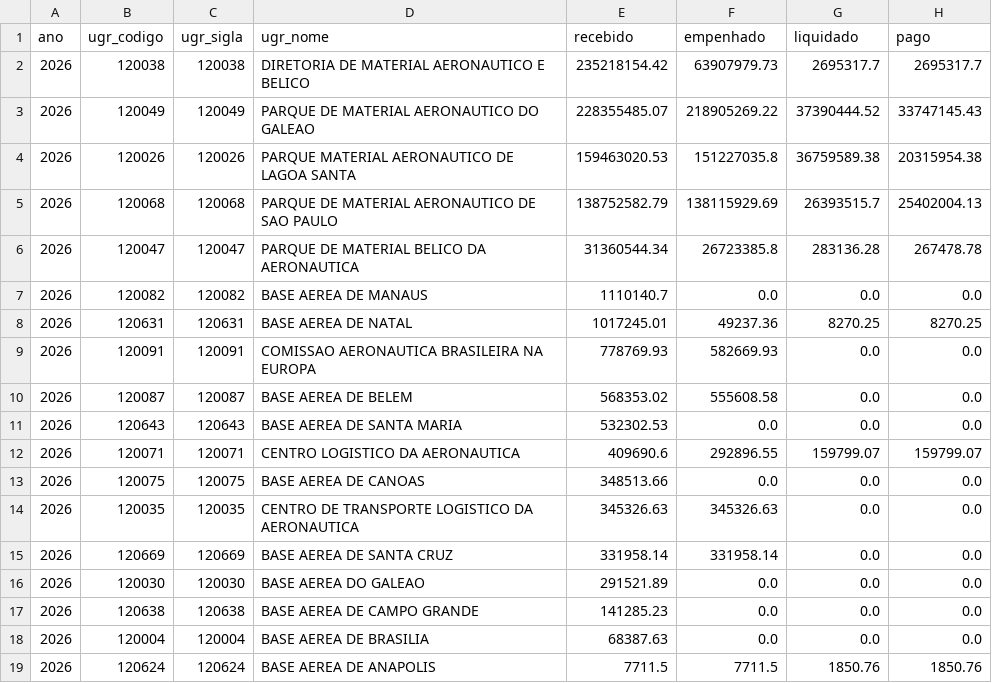
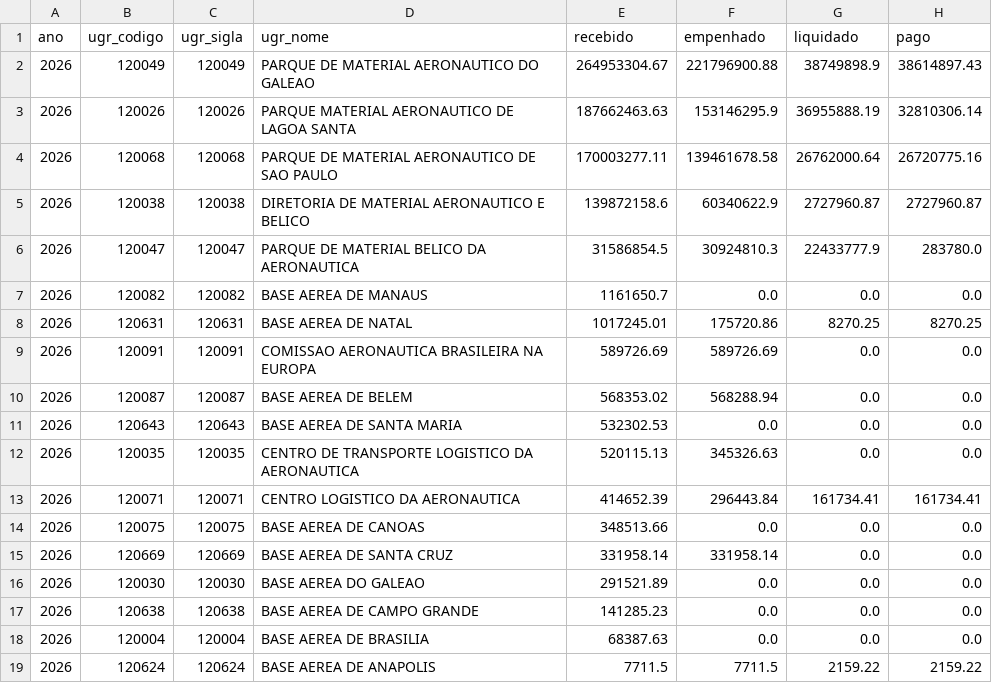
Before and after one commit to BrunoLSA/Painel-Orcamento, a CSV file: data/fonte/execucao_ugr.csv, drawn as a sheet.

```diff
--- a/data/fonte/execucao_ugr.csv
+++ b/data/fonte/execucao_ugr.csv
@@ -1,15 +1,15 @@
 ano;ugr_codigo;ugr_sigla;ugr_nome;recebido;empenhado;liquidado;pago
-2026;120038;120038;DIRETORIA DE MATERIAL AERONAUTICO E BELICO;235218154.42;63907979.73;2695317.7;2695317.7
-2026;120049;120049;PARQUE DE MATERIAL AERONAUTICO DO GALEAO;228355485.07;218905269.22;37390444.52;33747145.43
-2026;120026;120026;PARQUE MATERIAL AERONAUTICO DE LAGOA SANTA;159463020.53;151227035.8;36759589.38;20315954.38
-2026;120068;120068;PARQUE DE MATERIAL AERONAUTICO DE SAO PAULO;138752582.79;138115929.69;26393515.7;25402004.13
-2026;120047;120047;PARQUE DE MATERIAL BELICO DA AERONAUTICA;31360544.34;26723385.8;283136.28;267478.78
-2026;120082;120082;BASE AEREA DE MANAUS;1110140.7;0.0;0.0;0.0
-2026;120631;120631;BASE AEREA DE NATAL;1017245.01;49237.36;8270.25;8270.25
-2026;120091;120091;COMISSAO AERONAUTICA BRASILEIRA NA EUROPA;778769.93;582669.93;0.0;0.0
-2026;120087;120087;BASE AEREA DE BELEM;568353.02;555608.58;0.0;0.0
+2026;120049;120049;PARQUE DE MATERIAL AERONAUTICO DO GALEAO;264953304.67;221796900.88;38749898.9;38614897.43
+2026;120026;120026;PARQUE MATERIAL AERONAUTICO DE LAGOA SANTA;187662463.63;153146295.9;36955888.19;32810306.14
+2026;120068;120068;PARQUE DE MATERIAL AERONAUTICO DE SAO PAULO;170003277.11;139461678.58;26762000.64;26720775.16
+2026;120038;120038;DIRETORIA DE MATERIAL AERONAUTICO E BELICO;139872158.6;60340622.9;2727960.87;2727960.87
+2026;120047;120047;PARQUE DE MATERIAL BELICO DA AERONAUTICA;31586854.5;30924810.3;22433777.9;283780.0
+2026;120082;120082;BASE AEREA DE MANAUS;1161650.7;0.0;0.0;0.0
+2026;120631;120631;BASE AEREA DE NATAL;1017245.01;175720.86;8270.25;8270.25
+2026;120091;120091;COMISSAO AERONAUTICA BRASILEIRA NA EUROPA;589726.69;589726.69;0.0;0.0
+2026;120087;120087;BASE AEREA DE BELEM;568353.02;568288.94;0.0;0.0
 2026;120643;120643;BASE AEREA DE SANTA MARIA;532302.53;0.0;0.0;0.0
-2026;120071;120071;CENTRO LOGISTICO DA AERONAUTICA;409690.6;292896.55;159799.07;159799.07
+2026;120035;120035;CENTRO DE TRANSPORTE LOGISTICO DA AERONAUTICA;520115.13;345326.63;0.0;0.0
+2026;120071;120071;CENTRO LOGISTICO DA AERONAUTICA;414652.39;296443.84;161734.41;161734.41
 2026;120075;120075;BASE AEREA DE CANOAS;348513.66;0.0;0.0;0.0
-2026;120035;120035;CENTRO DE TRANSPORTE LOGISTICO DA AERONAUTICA;345326.63;345326.63;0.0;0.0
 2026;120669;120669;BASE AEREA DE SANTA CRUZ;331958.14;331958.14;0.0;0.0
@@ -18,2 +18,2 @@ ano;ugr_codigo;ugr_sigla;ugr_nome;recebido;empenhado;liquidado;pago
 2026;120004;120004;BASE AEREA DE BRASILIA;68387.63;0.0;0.0;0.0
-2026;120624;120624;BASE AEREA DE ANAPOLIS;7711.5;7711.5;1850.76;1850.76
+2026;120624;120624;BASE AEREA DE ANAPOLIS;7711.5;7711.5;2159.22;2159.22
```
Also changed, not shown: data/fonte/credito_diref.csv, data/fonte/credito_ugr.csv, 4 other files.
